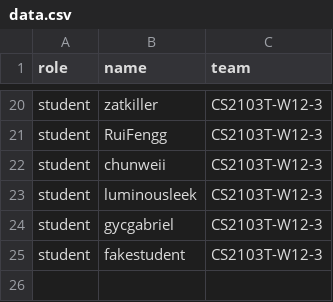
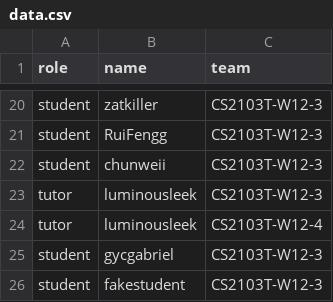
Before and after one commit to yucongkoo/public_data, a CSV file: data.csv, drawn as a sheet; only a part is shown, gaps mark what is left out.

Commit message:
Update data.csv

```diff
--- a/data.csv
+++ b/data.csv
@@ -22,3 +22,4 @@ student,RuiFengg,CS2103T-W12-3
 student,chunweii,CS2103T-W12-3
-student,luminousleek,CS2103T-W12-3
+tutor,luminousleek,CS2103T-W12-3
+tutor,luminousleek,CS2103T-W12-4
 student,gycgabriel,CS2103T-W12-3
```
